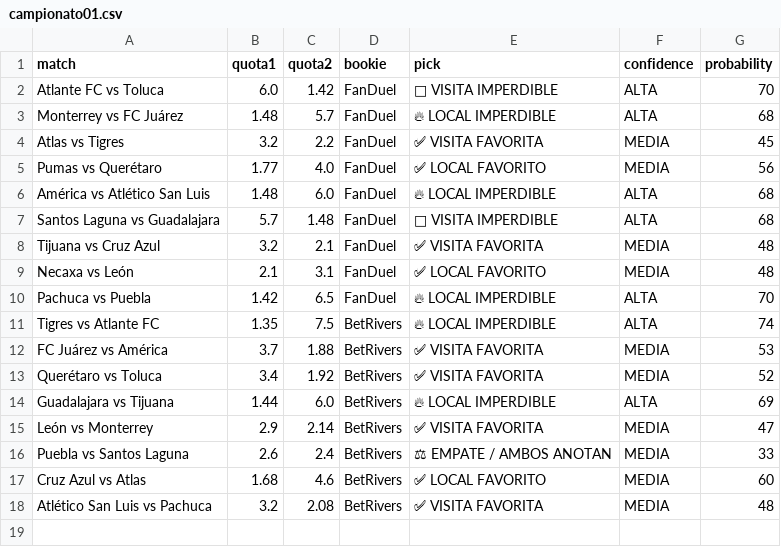
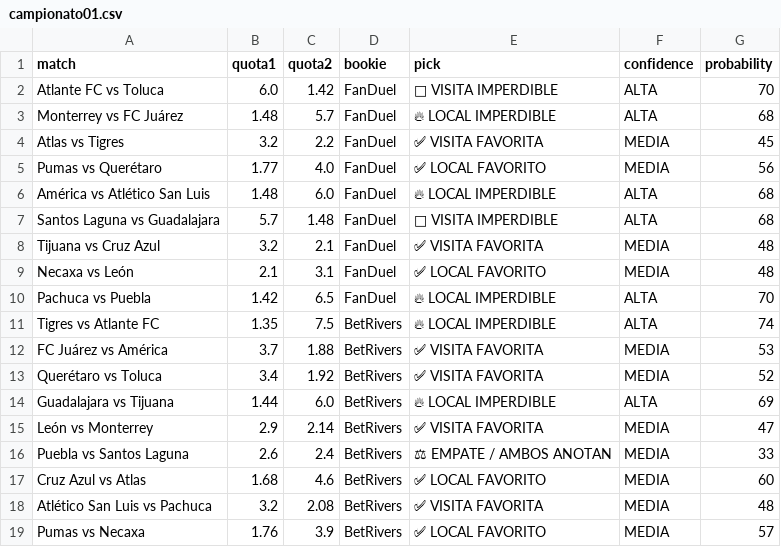
Before and after one commit to bernardinojosse/ia-deportiva-pro, a CSV file: campionati/campionato01.csv, drawn as a sheet; the diff names each change by its address in the sheet, - before the commit and + after, or states it on an @@ line.

```diff
--- a/campionati/campionato01.csv
+++ b/campionati/campionato01.csv
+row 19: Pumas vs Necaxa | 1.76 | 3.9 | BetRivers | ✅ LOCAL FAVORITO | MEDIA | 57
```
Also changed, not shown: campionati/campionato06.csv.
